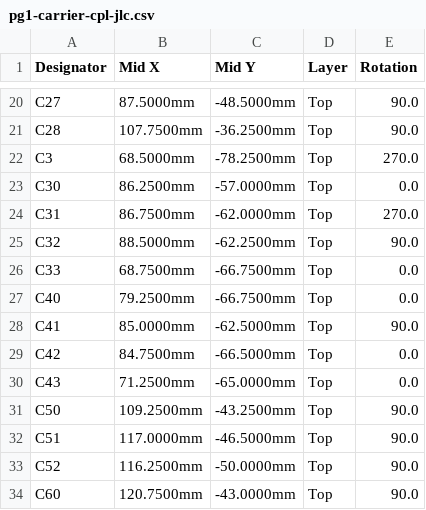
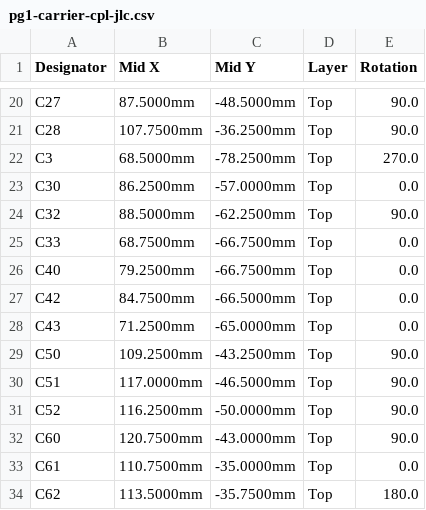
Before and after one commit to thenameiscobmarley/pg-1-pedal, a CSV file: PG-Pedal-1/12-Carrier-Board/jlcpcb/pg1-carrier-cpl-jlc.csv, drawn as a sheet; only a part is shown, gaps mark what is left out; the shorter side is filled out with more unchanged rows; the diff names each change by its address in the sheet, - before the commit and + after, or states it on an @@ line.

```diff
--- a/PG-Pedal-1/12-Carrier-Board/jlcpcb/pg1-carrier-cpl-jlc.csv
+++ b/PG-Pedal-1/12-Carrier-Board/jlcpcb/pg1-carrier-cpl-jlc.csv
-row 24: C31 | 86.7500mm | -62.0000mm | Top | 270.0
-row 28: C41 | 85.0000mm | -62.5000mm | Top | 90.0
```
Also changed, not shown: PG-Pedal-1/12-Carrier-Board/jlcpcb/pg1-carrier-bom-jlc.csv, PG-Pedal-1/12-Carrier-Board/pcbway/pg1-carrier-cpl.csv, 18 other files.
